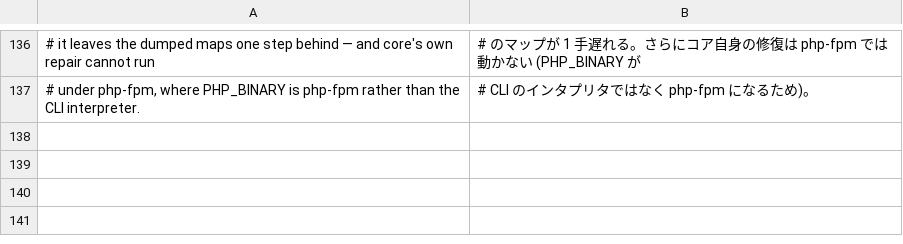
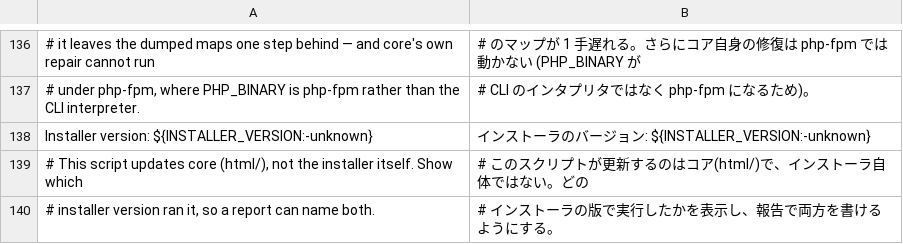
Before and after one commit to Dixlase/dixlase-docker-installer, a TSV file: lang/ja/update.sh.tsv, drawn as a sheet; only a part is shown, gaps mark what is left out; the diff names each change by its address in the sheet, - before the commit and + after, or states it on an @@ line.

Commit message:
chore(release): version the installer and cut 0.1.1 / インストーラに版を付け 0.1.1 を作成 (#44)
The installer had no version, tags or changelog, so a site could not
tell which installer it runs and users had nowhere to read what to do
after pulling. It now carries VERSION and a changelog, and both scripts
print the installer version next to the core version.

- Add VERSION (0.1.1) and CHANGELOG.md / CHANGELOG.ja.md describing
  0.1.0 (the public release on 2026-10-01) and 0.1.1
- Print the installer version at the end of setup.sh and update.sh,
  with dictionary entries for both locales
- Explain in the README how to clone a fixed version

インストーラには版もタグも変更履歴も無く、サイトがどのインストーラで動いて
いるかが分からず、取り込んだあとにやることを読む場所も無かった。VERSION と
変更履歴を持たせ、両方のスクリプトがコアの版と並べてインストーラの版を表示
する。

- VERSION(0.1.1)と、0.1.0(2026-10-01 の公開リリース)と 0.1.1 を説明する
  CHANGELOG.md / CHANGELOG.ja.md を追加
- setup.sh と update.sh の最後にインストーラの版を表示し、両言語の辞書に
  項目を追加
- README に、決まった版を clone する方法を書く

```diff
--- a/lang/ja/update.sh.tsv
+++ b/lang/ja/update.sh.tsv
+row 138: Installer version: ${INSTALLER_VERSION:-unknown} | インストーラのバージョン: ${INSTALLER_VERSION:-unknown}
+row 139: # This script updates core (html/), not the installer itself. Show which | # このスクリプトが更新するのはコア(html/)で、インストーラ自体ではない。どの
+row 140: # installer version ran it, so a report can name both. | # インストーラの版で実行したかを表示し、報告で両方を書けるようにする。
```
Also changed, not shown: lang/en/setup.sh.tsv, lang/en/update.sh.tsv, 8 other files.
